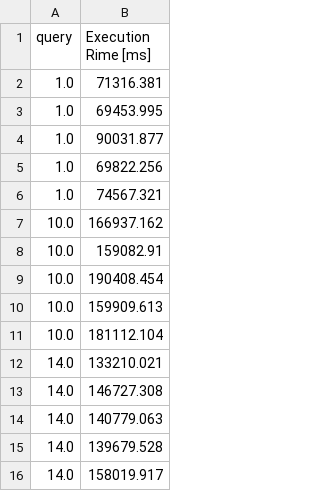
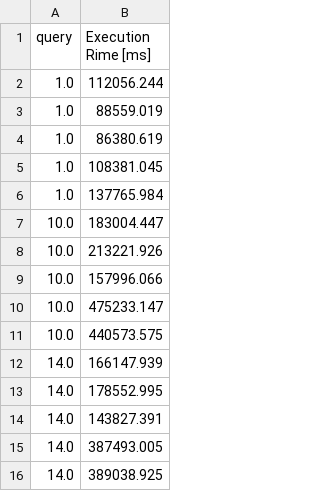
Before and after one commit to ValentinisAlessio/DM_Final_Project, a CSV file: times/base_benchmark.csv, drawn as a sheet.

```diff
--- a/times/base_benchmark.csv
+++ b/times/base_benchmark.csv
@@ -1,16 +1,16 @@
 query,Execution Rime [ms]
-1.0,71316.381
-1.0,69453.995
-1.0,90031.877
-1.0,69822.256
-1.0,74567.321
-10.0,166937.162
-10.0,159082.91
-10.0,190408.454
-10.0,159909.613
-10.0,181112.104
-14.0,133210.021
-14.0,146727.308
-14.0,140779.063
-14.0,139679.528
-14.0,158019.917
+1.0,112056.244
+1.0,88559.019
+1.0,86380.619
+1.0,108381.045
+1.0,137765.984
+10.0,183004.447
+10.0,213221.926
+10.0,157996.066
+10.0,475233.147
+10.0,440573.575
+14.0,166147.939
+14.0,178552.995
+14.0,143827.391
+14.0,387493.005
+14.0,389038.925
```
Also changed, not shown: 4 other files.
